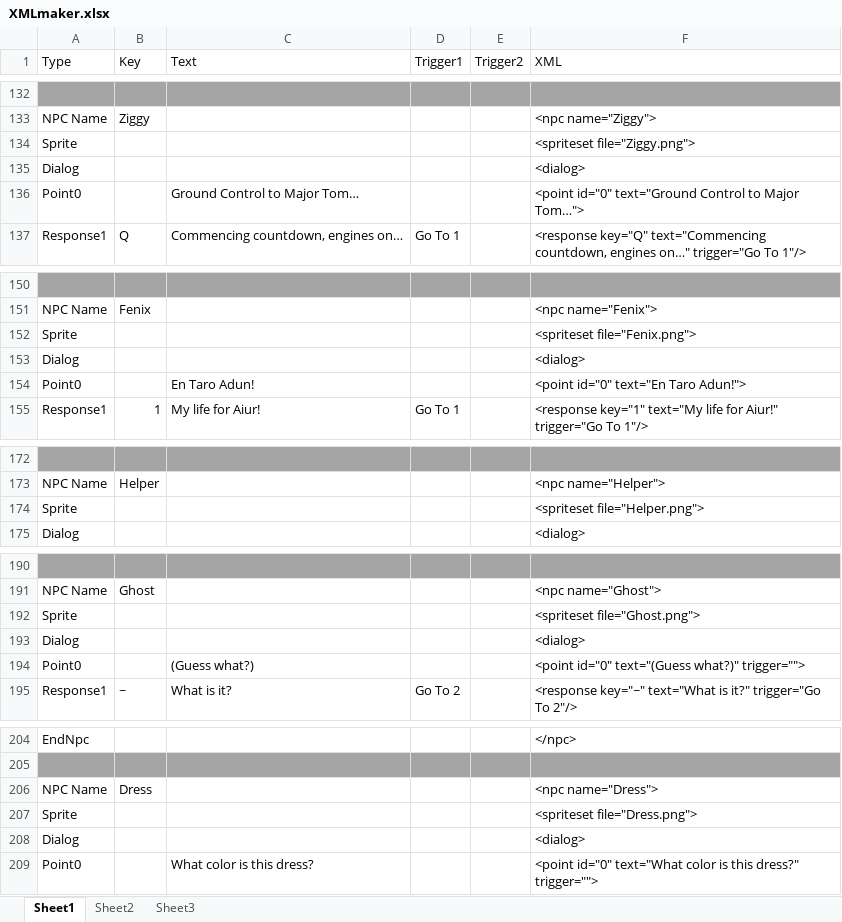
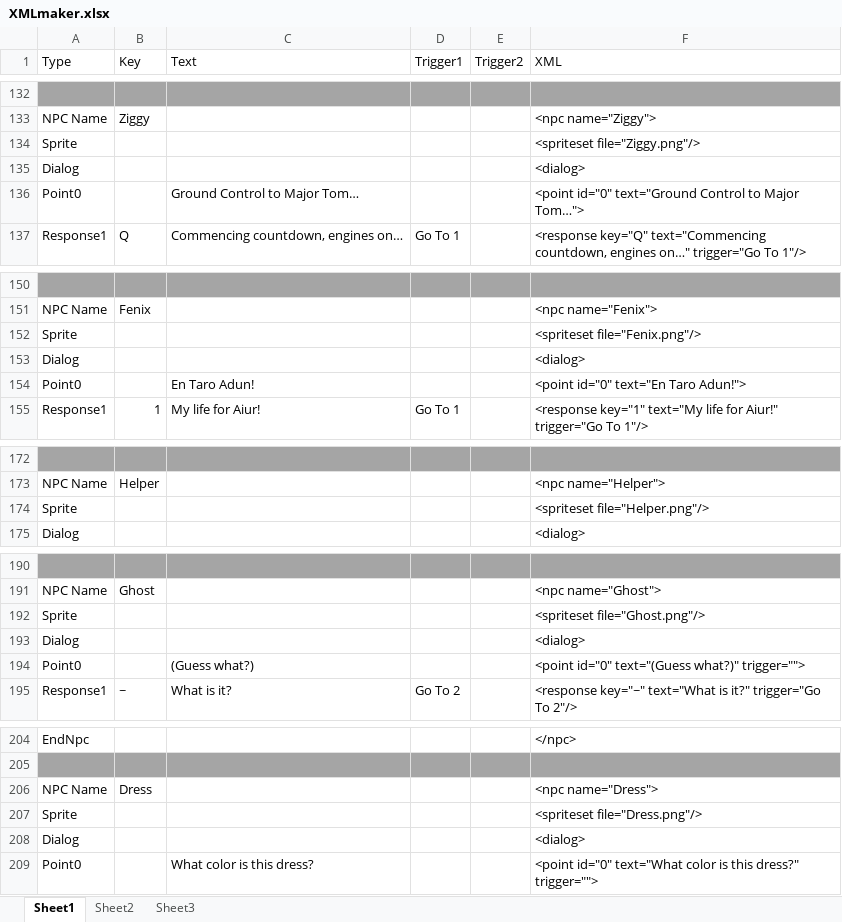
Before and after one commit to Caydo/spaceman, an Excel workbook: jauntyspaceman/Docs/XMLmaker.xlsx, sheet Sheet1, drawn as a sheet; only a part is shown, gaps mark what is left out; values as stored, in another font and other column widths than the file's, no borders; the diff covers the shown part only; the diff names each change by its address in the sheet, - before the commit and + after, or states it on an @@ line.

```diff
--- a/jauntyspaceman/Docs/XMLmaker.xlsx (sheet Sheet1)
+++ b/jauntyspaceman/Docs/XMLmaker.xlsx (sheet Sheet1)
-F134 (XML): <spriteset file="Ziggy.png">
+F134 (XML): <spriteset file="Ziggy.png"/>
-F152 (XML): <spriteset file="Fenix.png">
+F152 (XML): <spriteset file="Fenix.png"/>
-F174 (XML): <spriteset file="Helper.png">
+F174 (XML): <spriteset file="Helper.png"/>
-F192 (XML): <spriteset file="Ghost.png">
+F192 (XML): <spriteset file="Ghost.png"/>
-F207 (XML): <spriteset file="Dress.png">
+F207 (XML): <spriteset file="Dress.png"/>
```
Also changed, not shown: 10 edited cells elsewhere in this sheet, 27 other files.
